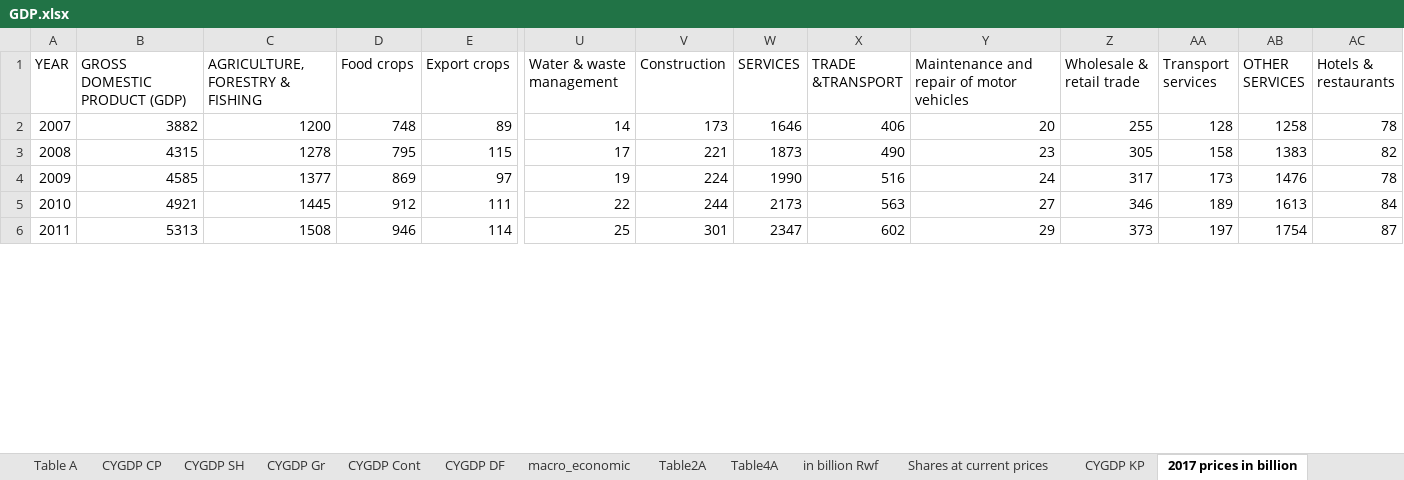
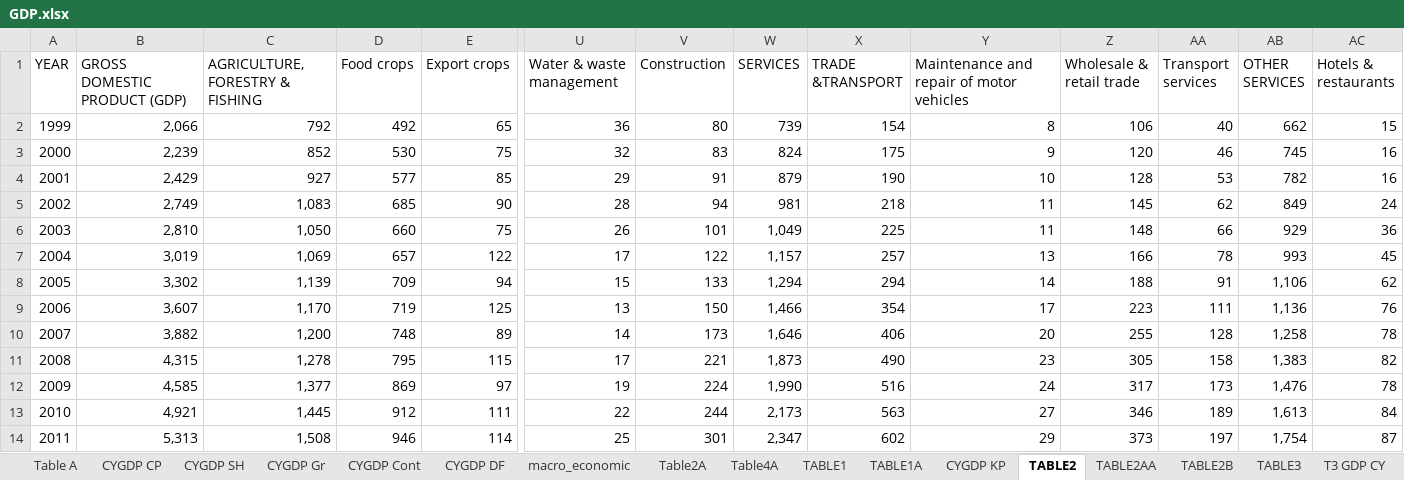
Before and after one commit to saveur1/Hackathon2023, an Excel workbook: GDP.xlsx, sheet TABLE2, drawn as a sheet; only a part is shown, gaps mark what is left out; values as stored, in another font and other column widths than the file's, no cell formats; addresses are those after the commit; rows hold the shown columns only; the diff covers the shown part only; the diff names each change by its address in the sheet, - before the commit and + after, or states it on an @@ line.

```diff
--- a/GDP.xlsx (sheet TABLE2)
+++ b/GDP.xlsx (sheet TABLE2)
-sheet tab: in billion Rwf
+sheet tab: TABLE1
-sheet tab: Shares at current prices
+sheet tab: TABLE1A
-sheet tab: 2017 prices in billion
+sheet tab: TABLE2
+row 2: 1999 | 2,066 | 792 | 492 | 65 | 36 | 80 | 739 | 154 | 8 | 106 | 40 | 662 | 15
+row 3: 2000 | 2,239 | 852 | 530 | 75 | 32 | 83 | 824 | 175 | 9 | 120 | 46 | 745 | 16
+row 4: 2001 | 2,429 | 927 | 577 | 85 | 29 | 91 | 879 | 190 | 10 | 128 | 53 | 782 | 16
+row 5: 2002 | 2,749 | 1,083 | 685 | 90 | 28 | 94 | 981 | 218 | 11 | 145 | 62 | 849 | 24
+row 6: 2003 | 2,810 | 1,050 | 660 | 75 | 26 | 101 | 1,049 | 225 | 11 | 148 | 66 | 929 | 36
+row 7: 2004 | 3,019 | 1,069 | 657 | 122 | 17 | 122 | 1,157 | 257 | 13 | 166 | 78 | 993 | 45
+row 8: 2005 | 3,302 | 1,139 | 709 | 94 | 15 | 133 | 1,294 | 294 | 14 | 188 | 91 | 1,106 | 62
+row 9: 2006 | 3,607 | 1,170 | 719 | 125 | 13 | 150 | 1,466 | 354 | 17 | 223 | 111 | 1,136 | 76
-B10 (GROSS DOMESTIC PRODUCT (GDP)): 3882
+B10 (GROSS DOMESTIC PRODUCT (GDP)): 3,882
-C10 (AGRICULTURE, FORESTRY & FISHING): 1200
+C10 (AGRICULTURE, FORESTRY & FISHING): 1,200
-W10 (SERVICES): 1646
+W10 (SERVICES): 1,646
-AB10 (OTHER SERVICES): 1258
+AB10 (OTHER SERVICES): 1,258
-B11 (GROSS DOMESTIC PRODUCT (GDP)): 4315
+B11 (GROSS DOMESTIC PRODUCT (GDP)): 4,315
-C11 (AGRICULTURE, FORESTRY & FISHING): 1278
+C11 (AGRICULTURE, FORESTRY & FISHING): 1,278
-W11 (SERVICES): 1873
+W11 (SERVICES): 1,873
-AB11 (OTHER SERVICES): 1383
+AB11 (OTHER SERVICES): 1,383
-B12 (GROSS DOMESTIC PRODUCT (GDP)): 4585
+B12 (GROSS DOMESTIC PRODUCT (GDP)): 4,585
-C12 (AGRICULTURE, FORESTRY & FISHING): 1377
+C12 (AGRICULTURE, FORESTRY & FISHING): 1,377
-W12 (SERVICES): 1990
+W12 (SERVICES): 1,990
-AB12 (OTHER SERVICES): 1476
+AB12 (OTHER SERVICES): 1,476
-B13 (GROSS DOMESTIC PRODUCT (GDP)): 4921
+B13 (GROSS DOMESTIC PRODUCT (GDP)): 4,921
-C13 (AGRICULTURE, FORESTRY & FISHING): 1445
+C13 (AGRICULTURE, FORESTRY & FISHING): 1,445
-W13 (SERVICES): 2173
+W13 (SERVICES): 2,173
-AB13 (OTHER SERVICES): 1613
+AB13 (OTHER SERVICES): 1,613
-B14 (GROSS DOMESTIC PRODUCT (GDP)): 5313
+B14 (GROSS DOMESTIC PRODUCT (GDP)): 5,313
-C14 (AGRICULTURE, FORESTRY & FISHING): 1508
+C14 (AGRICULTURE, FORESTRY & FISHING): 1,508
-W14 (SERVICES): 2347
+W14 (SERVICES): 2,347
-AB14 (OTHER SERVICES): 1754
+AB14 (OTHER SERVICES): 1,754
```
Also changed, not shown: 73 edited cells elsewhere in this sheet, sheet TABLE2B, sheet TABLE2AA, sheet TABLE1A, sheet TABLE3, sheet CYGDP DF, sheet CYGDP Cont, 2 more sheets, other sheet tabs, cell formats, formulas that keep their value, 2 other files.
